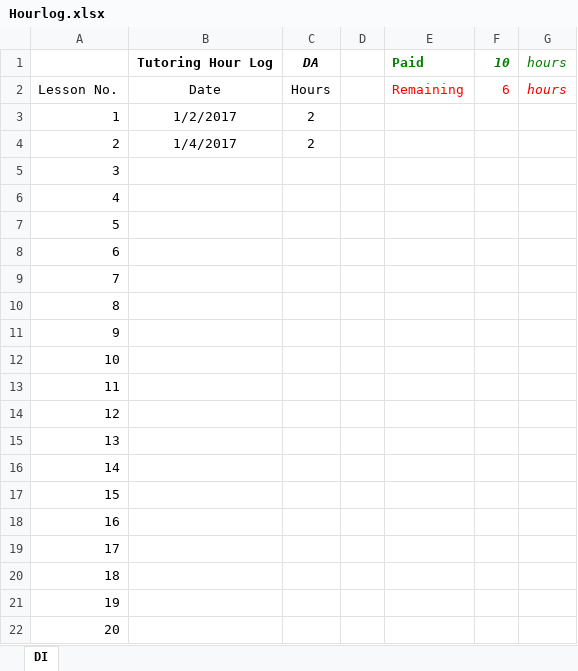
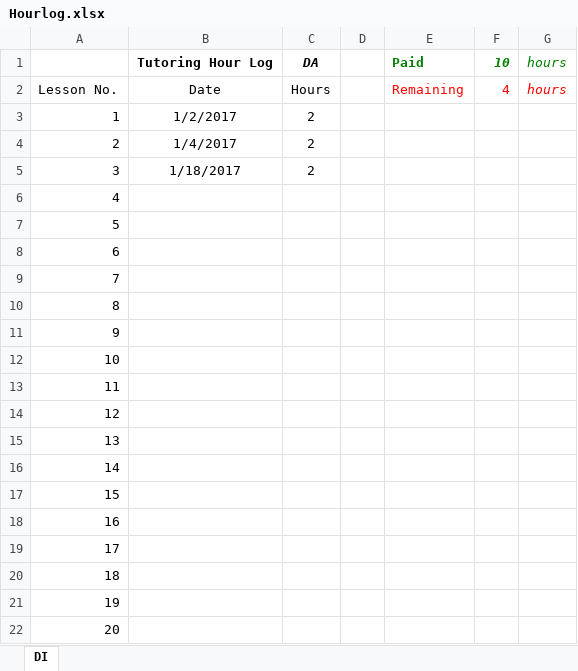
Before and after one commit to chriswernst/data-science-lessons-DA, an Excel workbook: Hourlog.xlsx, sheet DI, drawn as a sheet; values as stored, in another font and other column widths than the file's, no borders; the diff names each change by its address in the sheet, - before the commit and + after, or states it on an @@ line.

Commit message:
feat: update hourlog

```diff
--- a/Hourlog.xlsx (sheet DI)
+++ b/Hourlog.xlsx (sheet DI)
-F2: 6
+F2: 4
-B5: (empty)
+B5: 1/18/2017
-C5: (empty)
+C5: 2
```
